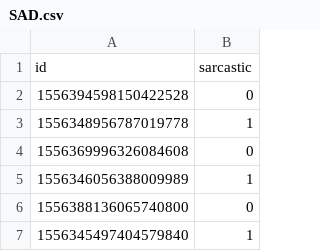
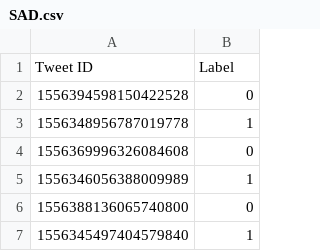
Before and after one commit to surrey-nlp/S3D, a CSV file: data/SAD.csv, drawn as a sheet; only a part is shown; removed rows and columns are numbered as before the commit, all else as after; the diff names each change by its address in the sheet, - before the commit and + after, or states it on an @@ line.

Commit message:
uploaded correct dataset

```diff
--- a/data/SAD.csv
+++ b/data/SAD.csv
-row 1: id | sarcastic
+row 1: Tweet ID | Label
```
